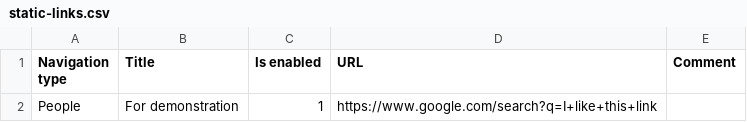
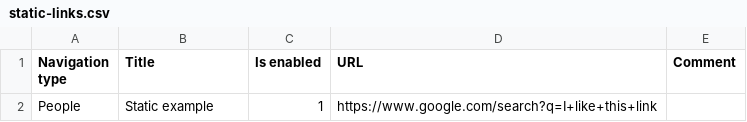
Before and after one commit to jurchello/WebSearch, a CSV file: assets/csv/static-links.csv, drawn as a sheet.

```diff
--- a/assets/csv/static-links.csv
+++ b/assets/csv/static-links.csv
@@ -1,2 +1,2 @@
 Navigation type,Title,Is enabled,URL                                                                                                                                         ,Comment
-People,For demonstration,1,https://www.google.com/search?q=I+like+this+link,
+People,Static example,1,https://www.google.com/search?q=I+like+this+link,
```
Also changed, not shown: 1 other file.
